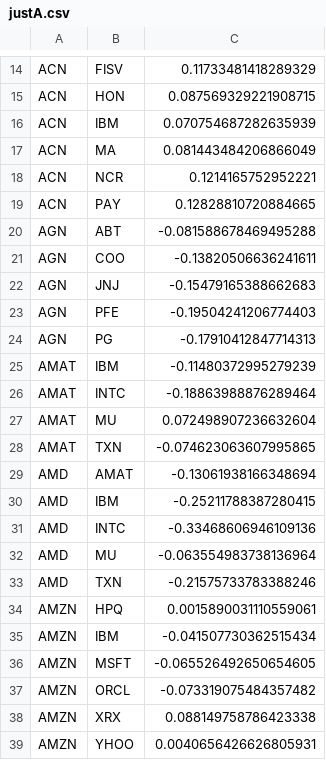
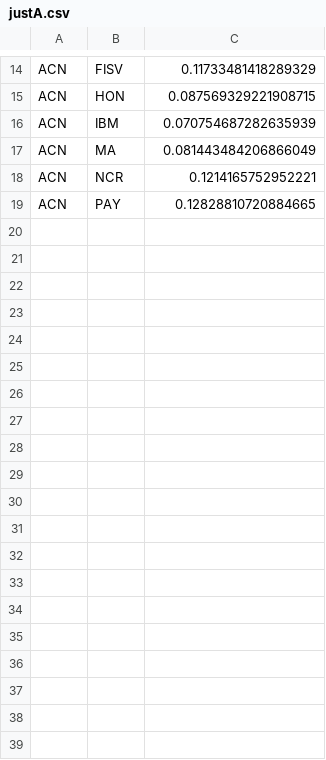
Before and after one commit to xiangnancode/branchmapsearching, a CSV file: input/justA.csv, drawn as a sheet; only a part is shown, gaps mark what is left out; the diff covers the shown part only.

```diff
--- a/input/justA.csv
+++ b/input/justA.csv
@@ -19,21 +19 @@ ACN,NCR,0.1214165752952221
 ACN,PAY,0.12828810720884665
-AGN,ABT,-0.081588678469495288
-AGN,COO,-0.13820506636241611
-AGN,JNJ,-0.15479165388662683
-AGN,PFE,-0.19504241206774403
-AGN,PG,-0.17910412847714313
-AMAT,IBM,-0.11480372995279239
-AMAT,INTC,-0.18863988876289464
-AMAT,MU,0.072498907236632604
-AMAT,TXN,-0.074623063607995865
-AMD,AMAT,-0.13061938166348694
-AMD,IBM,-0.25211788387280415
-AMD,INTC,-0.33468606946109136
-AMD,MU,-0.063554983738136964
-AMD,TXN,-0.21575733783388246
-AMZN,HPQ,0.0015890031110559061
-AMZN,IBM,-0.041507730362515434
-AMZN,MSFT,-0.065526492650654605
-AMZN,ORCL,-0.073319075484357482
-AMZN,XRX,0.088149758786423338
-AMZN,YHOO,0.0040656426626805931
```
Also changed, not shown: 13 removed rows elsewhere in this file, 3 other files.
